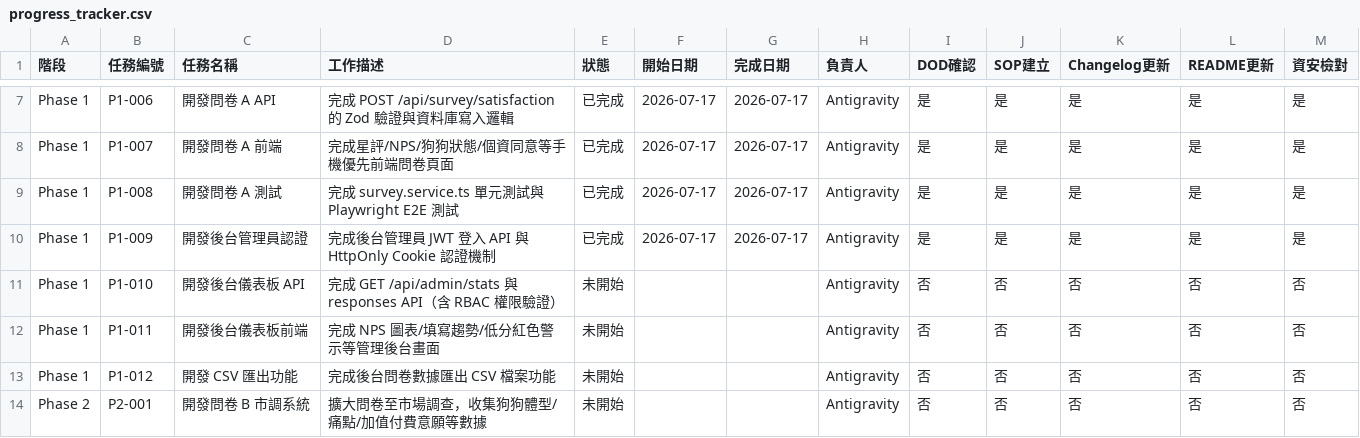
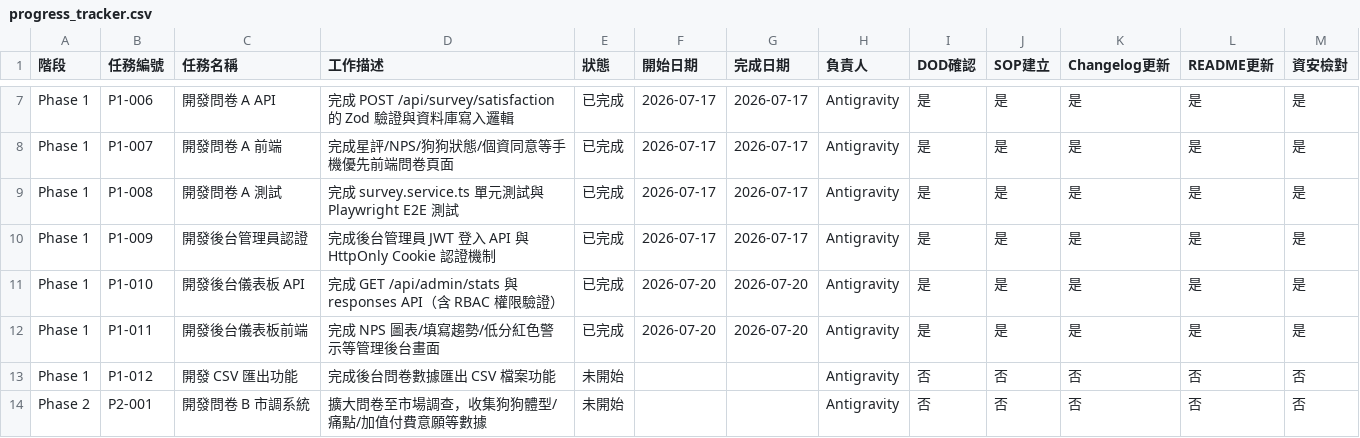
Before and after one commit to Andy-Hsu0127/doggie, a CSV file: progress_tracker.csv, drawn as a sheet; only a part is shown, gaps mark what is left out.

Commit message:
feat(admin): implement administrator dashboard, stats APIs, pure SVG charts, alerts and response table

```diff
--- a/progress_tracker.csv
+++ b/progress_tracker.csv
@@ -10,4 +10,4 @@ Phase 1,P1-008,開發問卷 A 測試,完成 survey.service.ts 單元測試與 Pl
 Phase 1,P1-009,開發後台管理員認證,完成後台管理員 JWT 登入 API 與 HttpOnly Cookie 認證機制,已完成,2026-07-17,2026-07-17,Antigravity,是,是,是,是,是
-Phase 1,P1-010,開發後台儀表板 API,完成 GET /api/admin/stats 與 responses API（含 RBAC 權限驗證）,未開始,,,Antigravity,否,否,否,否,否
-Phase 1,P1-011,開發後台儀表板前端,完成 NPS 圖表/填寫趨勢/低分紅色警示等管理後台畫面,未開始,,,Antigravity,否,否,否,否,否
+Phase 1,P1-010,開發後台儀表板 API,完成 GET /api/admin/stats 與 responses API（含 RBAC 權限驗證）,已完成,2026-07-20,2026-07-20,Antigravity,是,是,是,是,是
+Phase 1,P1-011,開發後台儀表板前端,完成 NPS 圖表/填寫趨勢/低分紅色警示等管理後台畫面,已完成,2026-07-20,2026-07-20,Antigravity,是,是,是,是,是
 Phase 1,P1-012,開發 CSV 匯出功能,完成後台問卷數據匯出 CSV 檔案功能,未開始,,,Antigravity,否,否,否,否,否
```
Also changed, not shown: 14 other files.
